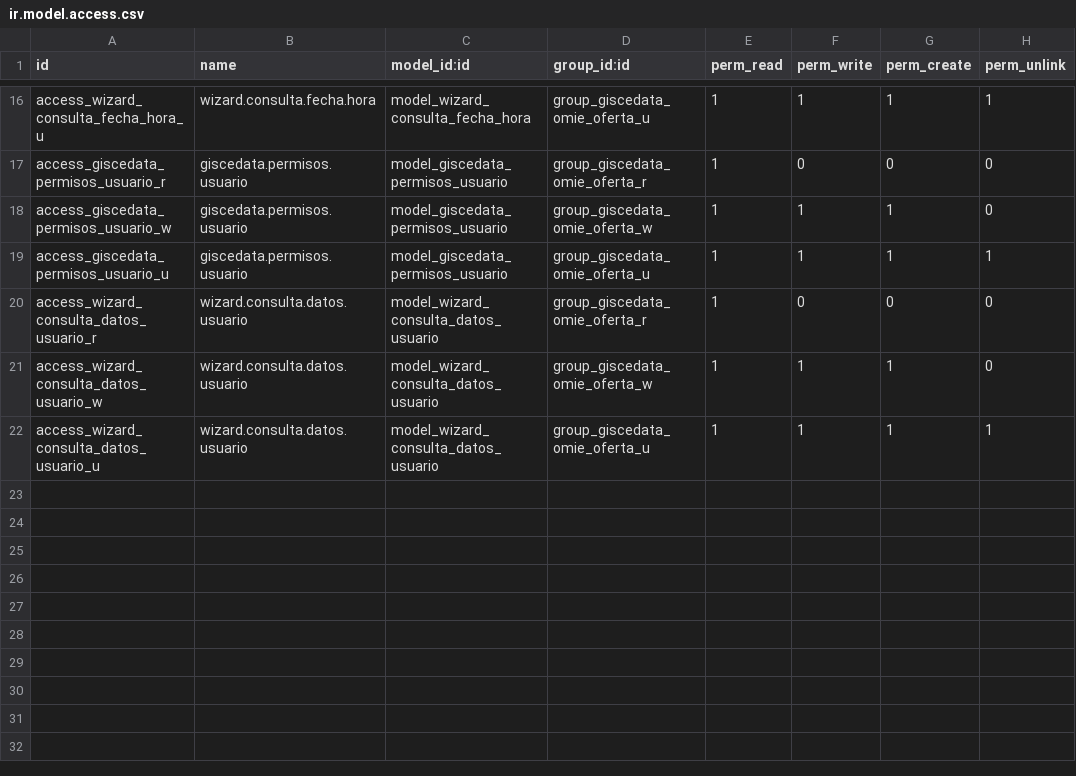
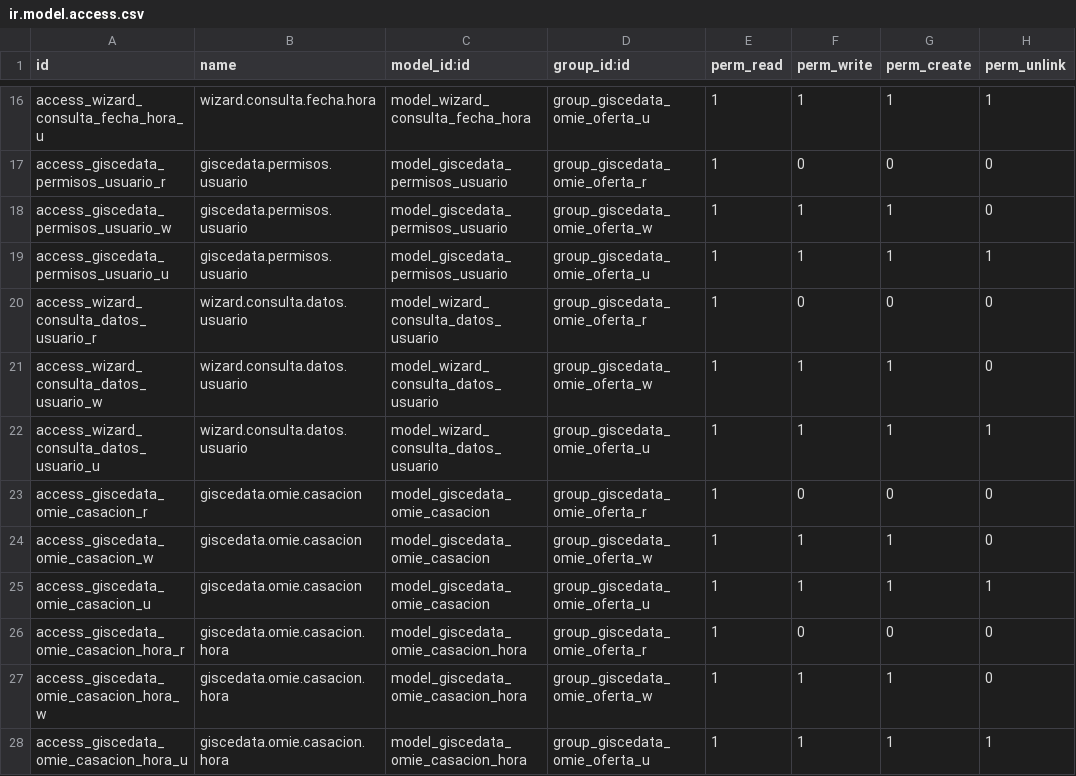
Before and after one commit to gisce/omie-modules, a CSV file: giscedata_omie_api/security/ir.model.access.csv, drawn as a sheet; only a part is shown, gaps mark what is left out; the diff names each change by its address in the sheet, - before the commit and + after, or states it on an @@ line.

Commit message:
Implemented new API calls and add casation model and functions

```diff
--- a/giscedata_omie_api/security/ir.model.access.csv
+++ b/giscedata_omie_api/security/ir.model.access.csv
+row 23: access_giscedata_omie_casacion_r | giscedata.omie.casacion | model_giscedata_omie_casacion | group_giscedata_omie_oferta_r | 1 | 0 | 0 | 0
+row 24: access_giscedata_omie_casacion_w | giscedata.omie.casacion | model_giscedata_omie_casacion | group_giscedata_omie_oferta_w | 1 | 1 | 1 | 0
+row 25: access_giscedata_omie_casacion_u | giscedata.omie.casacion | model_giscedata_omie_casacion | group_giscedata_omie_oferta_u | 1 | 1 | 1 | 1
+row 26: access_giscedata_omie_casacion_hora_r | giscedata.omie.casacion.hora | model_giscedata_omie_casacion_hora | group_giscedata_omie_oferta_r | 1 | 0 | 0 | 0
+row 27: access_giscedata_omie_casacion_hora_w | giscedata.omie.casacion.hora | model_giscedata_omie_casacion_hora | group_giscedata_omie_oferta_w | 1 | 1 | 1 | 0
+row 28: access_giscedata_omie_casacion_hora_u | giscedata.omie.casacion.hora | model_giscedata_omie_casacion_hora | group_giscedata_omie_oferta_u | 1 | 1 | 1 | 1
```
Also changed, not shown: 14 other files.
